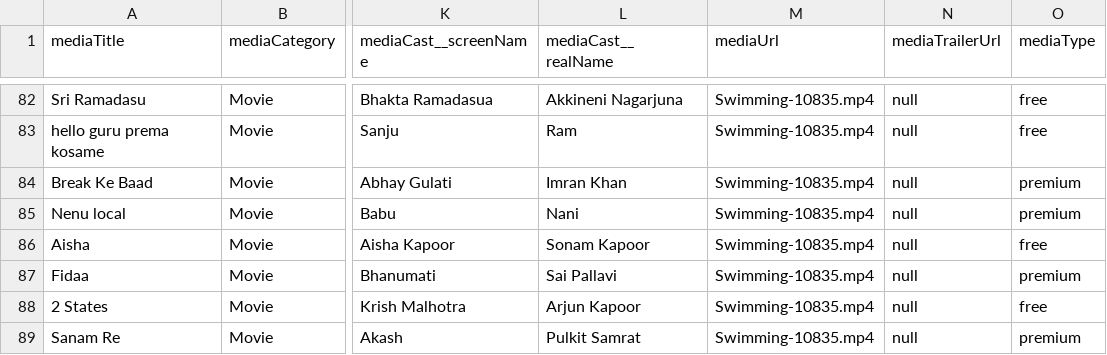
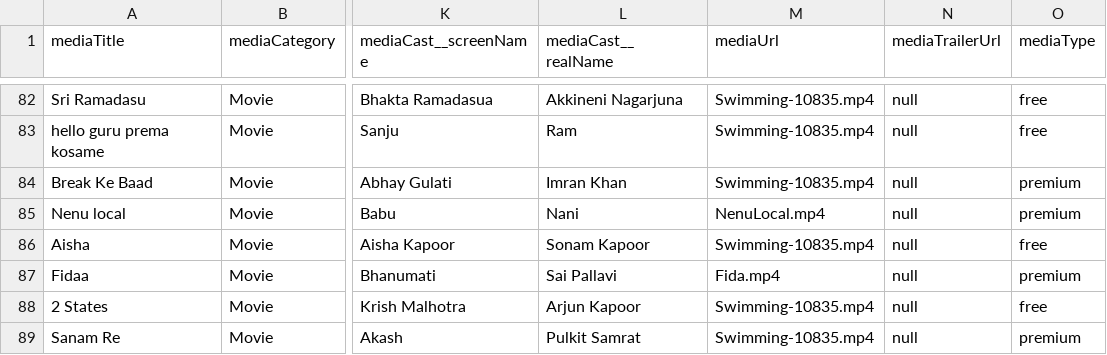
Before and after one commit to stackroute/ibm-wave6-manoranjan, a CSV file: standalone-media-service/src/main/resources/standalone.csv, drawn as a sheet; only a part is shown, gaps mark what is left out; the diff covers the shown part only; the diff names each change by its address in the sheet, - before the commit and + after, or states it on an @@ line.

```diff
--- a/standalone-media-service/src/main/resources/standalone.csv
+++ b/standalone-media-service/src/main/resources/standalone.csv
-M85 (mediaUrl): Swimming-10835.mp4
+M85 (mediaUrl): NenuLocal.mp4
-M87 (mediaUrl): Swimming-10835.mp4
+M87 (mediaUrl): Fida.mp4
```
Also changed, not shown: 11 edited cells elsewhere in this file, episodic-media-service/src/main/resources/episodic.csv.
